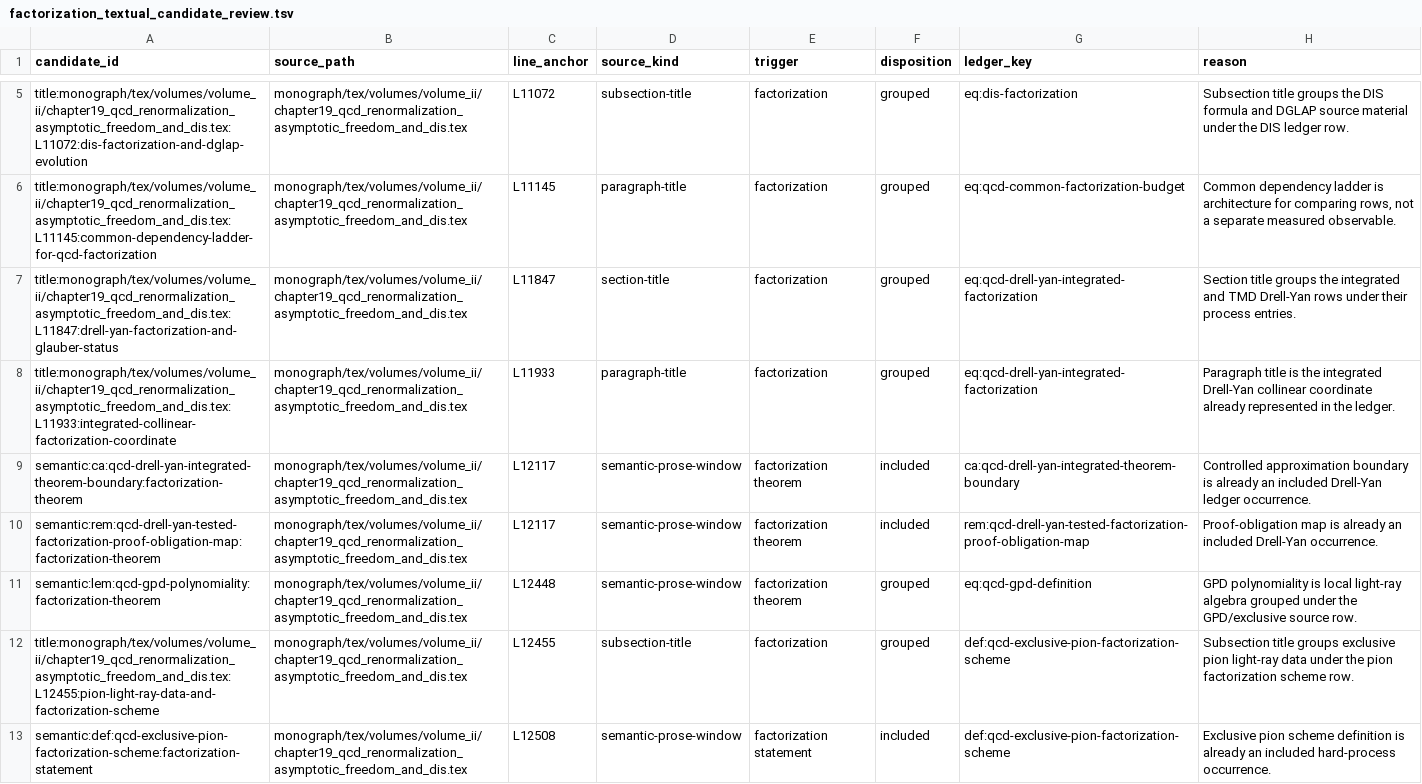
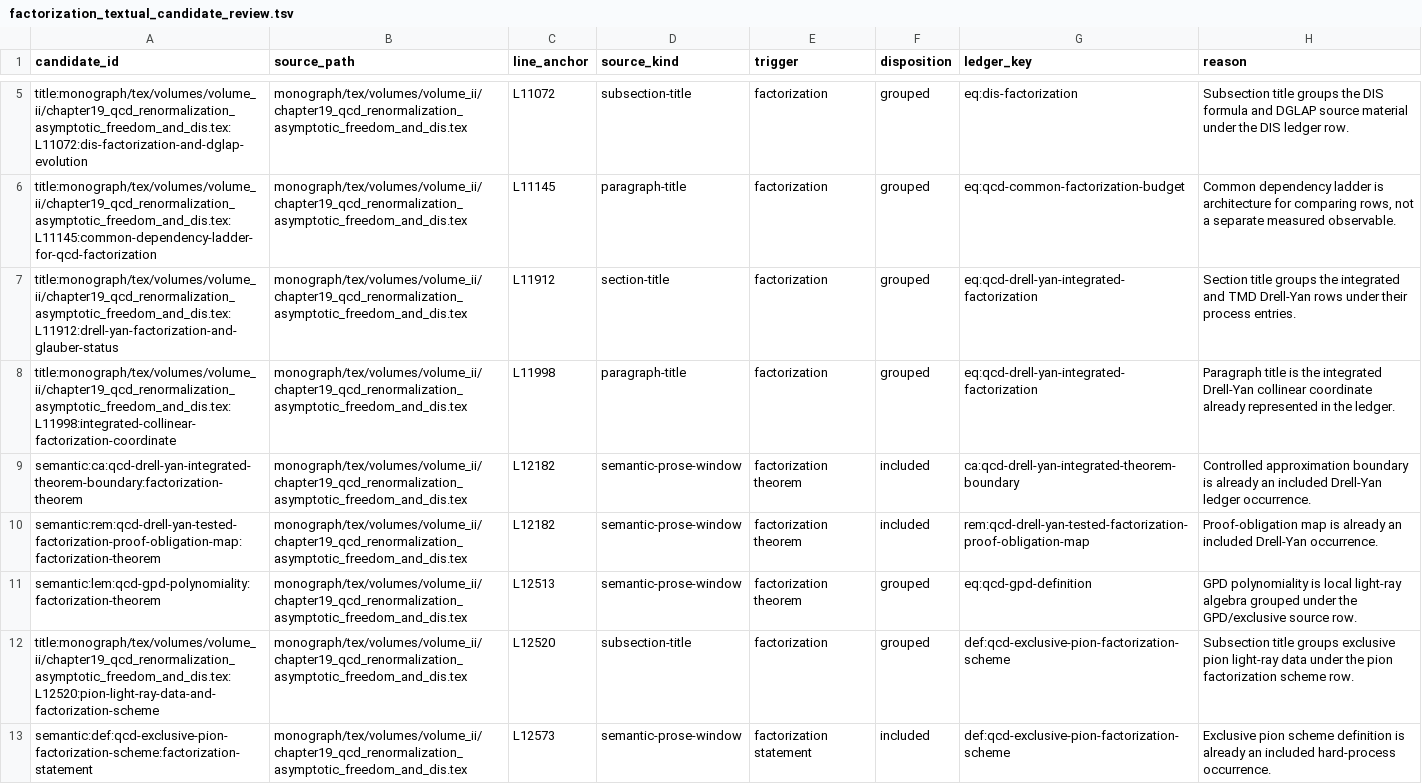
Before and after one commit to arivero/QFTbook, a TSV file: planning/factorization_textual_candidate_review.tsv, drawn as a sheet; only a part is shown, gaps mark what is left out; the diff covers the shown part only; the diff names each change by its address in the sheet, - before the commit and + after, or states it on an @@ line.

```diff
--- a/planning/factorization_textual_candidate_review.tsv
+++ b/planning/factorization_textual_candidate_review.tsv
-A7 (candidate_id): title:monograph/tex/volumes/volume_ii/chapter19_qcd_renormalization_asymptotic_freedom_and_dis.tex:L11847:drell-yan-factorization-and-glauber-status
+A7 (candidate_id): title:monograph/tex/volumes/volume_ii/chapter19_qcd_renormalization_asymptotic_freedom_and_dis.tex:L11912:drell-yan-factorization-and-glauber-status
-C7 (line_anchor): L11847
+C7 (line_anchor): L11912
-A8 (candidate_id): title:monograph/tex/volumes/volume_ii/chapter19_qcd_renormalization_asymptotic_freedom_and_dis.tex:L11933:integrated-collinear-factorization-coordinate
+A8 (candidate_id): title:monograph/tex/volumes/volume_ii/chapter19_qcd_renormalization_asymptotic_freedom_and_dis.tex:L11998:integrated-collinear-factorization-coordinate
-C8 (line_anchor): L11933
+C8 (line_anchor): L11998
-C9:C10 (line_anchor): L12117
+C9:C10 (line_anchor): L12182
-C11 (line_anchor): L12448
+C11 (line_anchor): L12513
-A12 (candidate_id): title:monograph/tex/volumes/volume_ii/chapter19_qcd_renormalization_asymptotic_freedom_and_dis.tex:L12455:pion-light-ray-data-and-factorization-scheme
+A12 (candidate_id): title:monograph/tex/volumes/volume_ii/chapter19_qcd_renormalization_asymptotic_freedom_and_dis.tex:L12520:pion-light-ray-data-and-factorization-scheme
-C12 (line_anchor): L12455
+C12 (line_anchor): L12520
-C13 (line_anchor): L12508
+C13 (line_anchor): L12573
```
Also changed, not shown: 18 edited cells elsewhere in this file, 6 other files.
